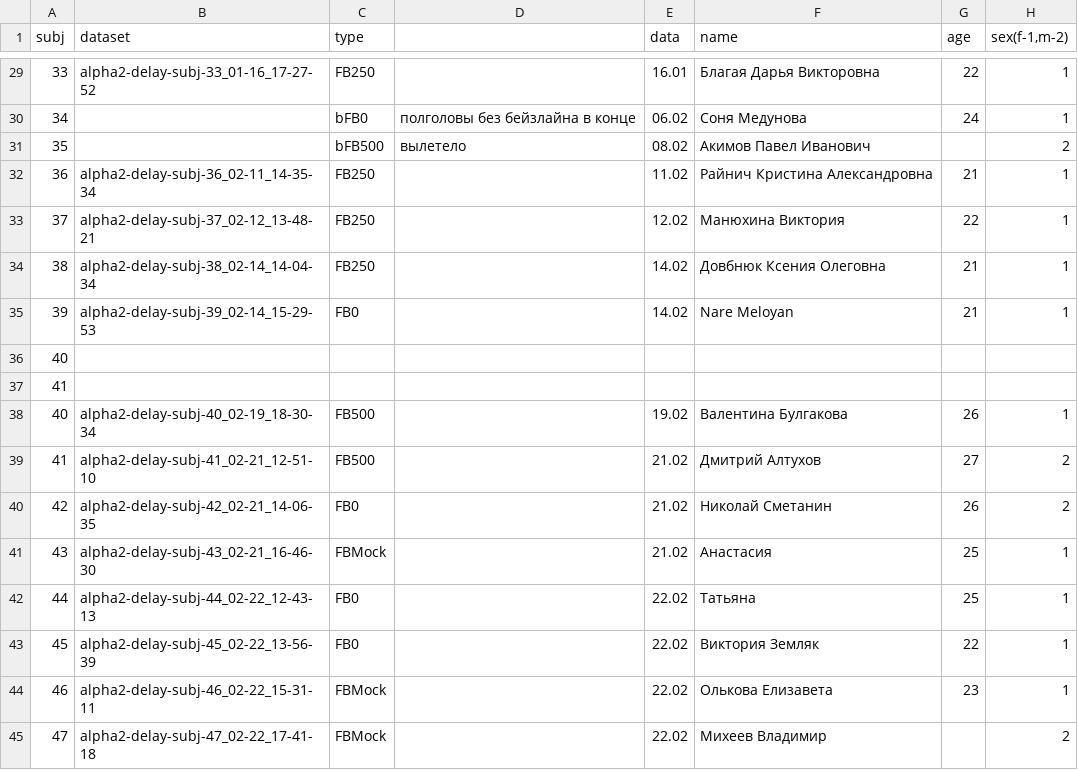
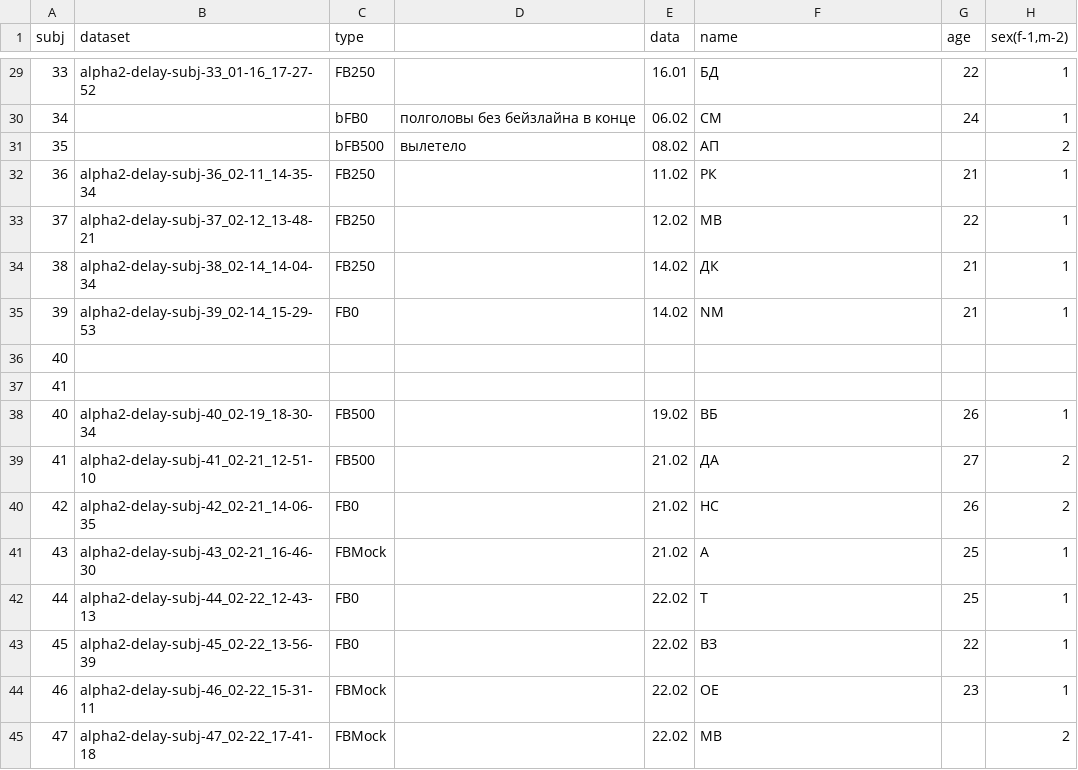
Before and after one commit to nikolaims/alpha_nfb_delay_second, a CSV file: data/alpha_subject_2_full.csv, drawn as a sheet; only a part is shown, gaps mark what is left out; the diff covers the shown part only; the diff names each change by its address in the sheet, - before the commit and + after, or states it on an @@ line.

```diff
--- a/data/alpha_subject_2_full.csv
+++ b/data/alpha_subject_2_full.csv
-F29 (name): Благая Дарья Викторовна
+F29 (name): БД
-F30 (name): Соня Медунова
+F30 (name): СМ
-F31 (name): Акимов Павел Иванович
+F31 (name): АП
-F32 (name): Райнич Кристина Александровна
+F32 (name): РК
-F33 (name): Манюхина Виктория
+F33 (name): МВ
-F34 (name): Довбнюк Ксения Олеговна
+F34 (name): ДК
-F35 (name): Nare Meloyan
+F35 (name): NM
-F38 (name): Валентина Булгакова
+F38 (name): ВБ
-F39 (name): Дмитрий Алтухов
+F39 (name): ДА
-F40 (name): Николай Сметанин
+F40 (name): НС
-F41 (name): Анастасия
+F41 (name): А
-F42 (name): Татьяна
+F42 (name): Т
-F43 (name): Виктория Земляк
+F43 (name): ВЗ
-F44 (name): Олькова Елизавета
+F44 (name): ОЕ
-F45 (name): Михеев Владимир
+F45 (name): МВ
```
Also changed, not shown: 27 edited cells elsewhere in this file.
